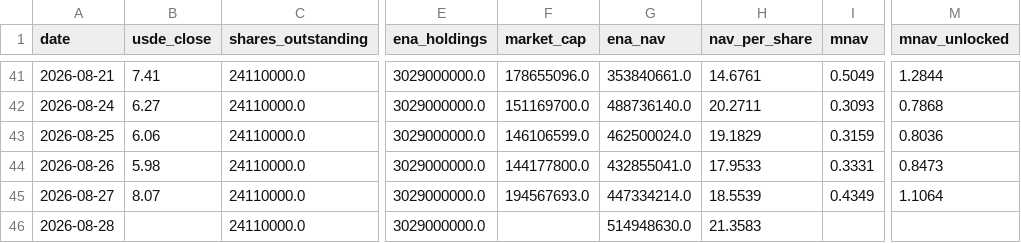
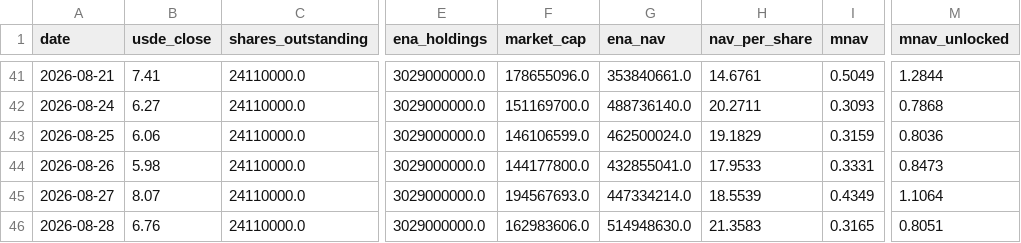
Before and after one commit to QorbQuant/EthenaDAT, a CSV file: output/ethena_dat.csv, drawn as a sheet; only a part is shown, gaps mark what is left out; the diff names each change by its address in the sheet, - before the commit and + after, or states it on an @@ line.

```diff
--- a/output/ethena_dat.csv
+++ b/output/ethena_dat.csv
-B46 (usde_close): (empty)
+B46 (usde_close): 6.76
-F46 (market_cap): (empty)
+F46 (market_cap): 162983606.0
-I46 (mnav): (empty)
+I46 (mnav): 0.3165
-M46 (mnav_unlocked): (empty)
+M46 (mnav_unlocked): 0.8051
```
Also changed, not shown: 2 other files.
